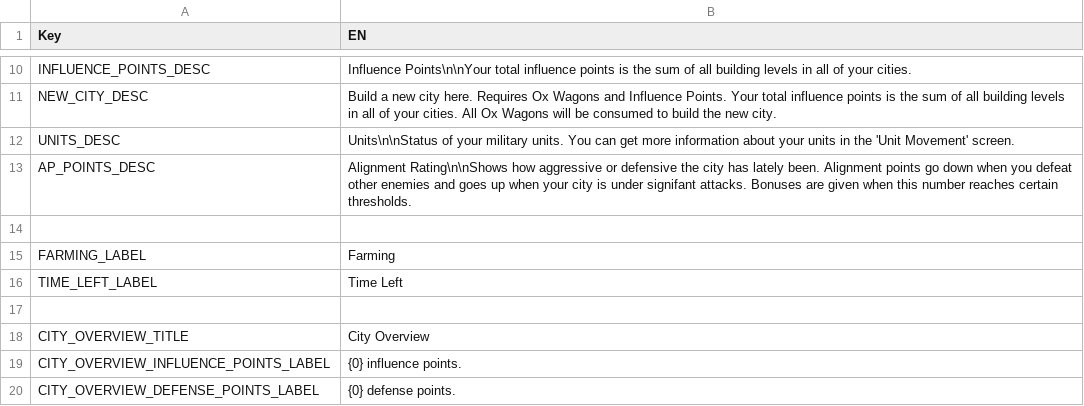
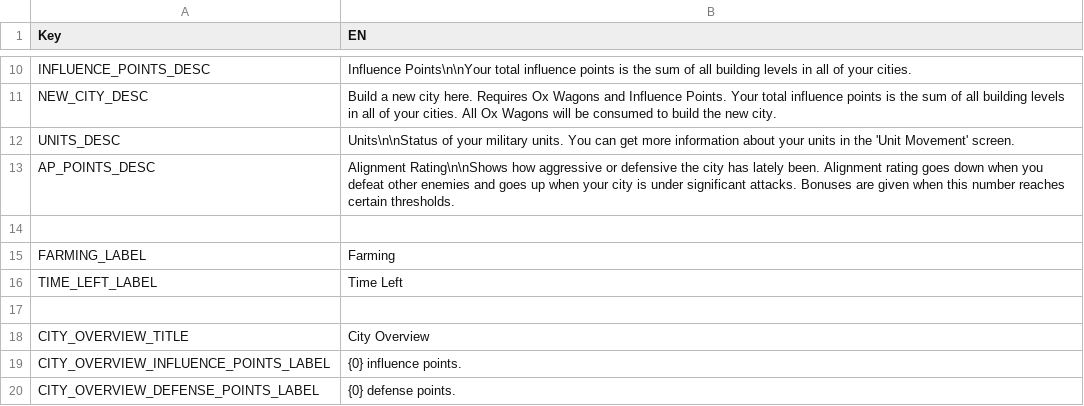
Before and after one commit to giulianob/tribalhero, a CSV file: conf/csv/lang.misc.csv, drawn as a sheet; only a part is shown, gaps mark what is left out.

Commit message:
Fixing typo

```diff
--- a/conf/csv/lang.misc.csv
+++ b/conf/csv/lang.misc.csv
@@ -12,3 +12,3 @@ NEW_CITY_DESC,Build a new city here. Requires Ox Wagons and Influence Points. Yo
 UNITS_DESC,Units\n\nStatus of your military units. You can get more information about your units in the 'Unit Movement' screen.
-AP_POINTS_DESC,Alignment Rating\n\nShows how aggressive or defensive the city has lately been. Alignment points go down when you defeat other enemies and goes up when your city is under signifant attacks. Bonuses are given when this number reaches certain thresholds.
+AP_POINTS_DESC,Alignment Rating\n\nShows how aggressive or defensive the city has lately been. Alignment rating goes down when you defeat other enemies and goes up when your city is under significant attacks. Bonuses are given when this number reaches certain thresholds.
 ,
```
